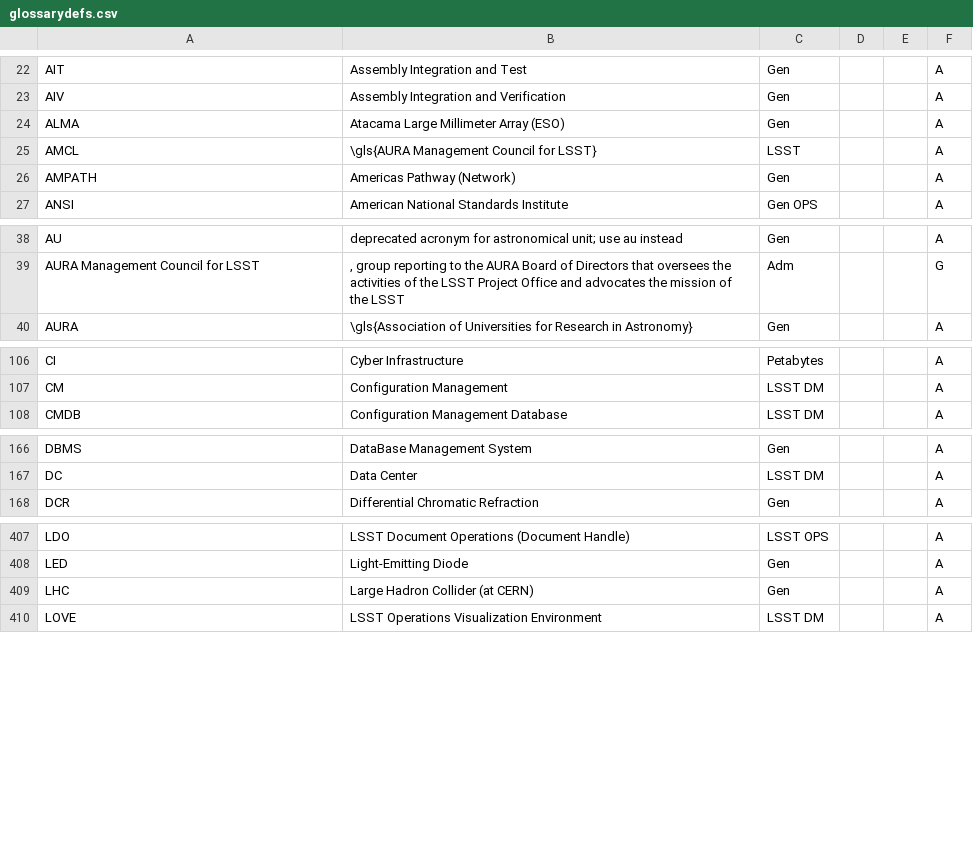
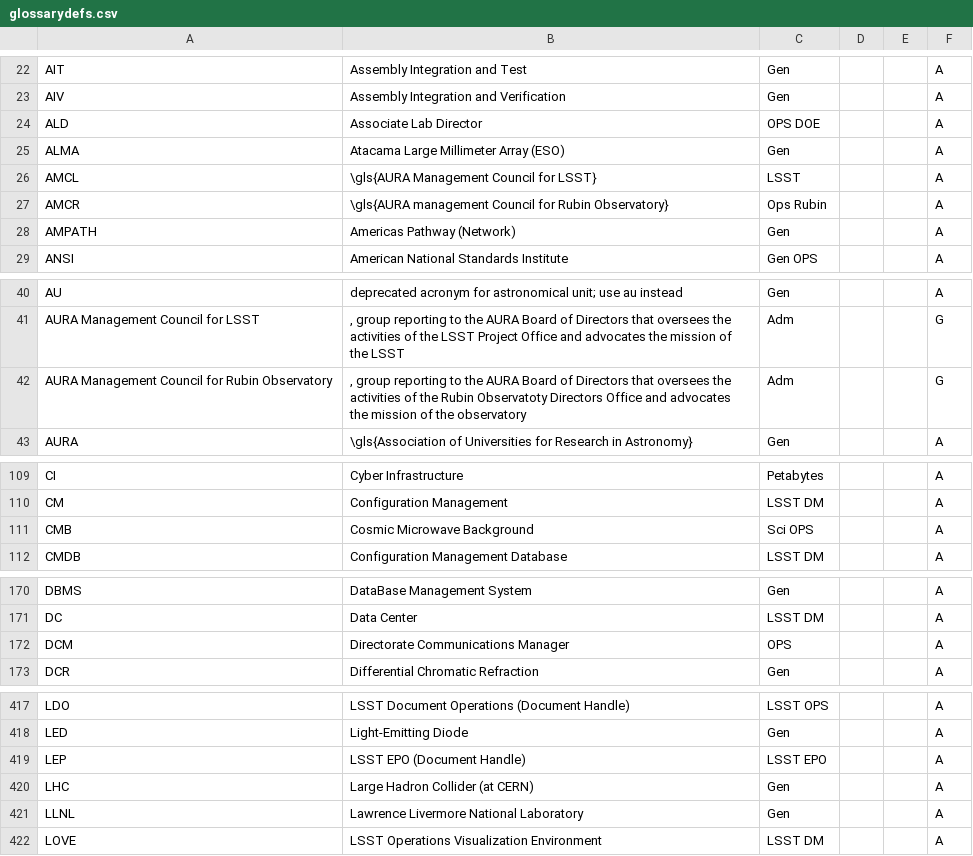
Before and after one commit to lsst/lsst-texmf, a CSV file: etc/glossarydefs.csv, drawn as a sheet; only a part is shown, gaps mark what is left out; the diff covers the shown part only.

Commit message:
Bunch of OPS acronyms

```diff
--- a/etc/glossarydefs.csv
+++ b/etc/glossarydefs.csv
@@ -23,4 +23,6 @@
 "AIV","Assembly Integration and Verification","Gen","","","A"
+"ALD","Associate Lab Director","OPS DOE","","","A"
 "ALMA","Atacama Large Millimeter Array (ESO)","Gen","","","A"
 "AMCL","\gls{AURA Management Council for LSST}","LSST","","","A"
+"AMCR","\gls{AURA management Council for Rubin Observatory}","Ops Rubin","","","A"
 "AMPATH","Americas Pathway (Network)","Gen","","","A"
@@ -39,2 +41,3 @@
 "AURA Management Council for LSST",",  group reporting to the AURA Board of Directors that oversees the activities of the LSST Project Office and advocates the mission of the LSST","Adm","","","G"
+"AURA Management Council for Rubin Observatory",",  group reporting to the AURA Board of Directors that oversees the activities of the Rubin Observatoty Directors Office and advocates the mission of the observatory","Adm","","","G"
 "AURA","\gls{Association of Universities for Research in Astronomy}","Gen","","","A"
@@ -107,2 +110,3 @@
 "CM","Configuration Management","LSST DM","","","A"
+"CMB","Cosmic Microwave Background","Sci OPS","","","A"
 "CMDB","Configuration Management Database","LSST DM","","","A"
@@ -167,2 +171,3 @@
 "DC","Data Center","LSST DM","","","A"
+"DCM","Directorate Communications Manager","OPS","","","A"
 "DCR","Differential Chromatic Refraction","Gen","","","A"
@@ -408,3 +418,5 @@
 "LED","Light-Emitting Diode","Gen","","","A"
+"LEP","LSST EPO (Document Handle)","LSST EPO","","","A"
 "LHC","Large Hadron Collider (at CERN)","Gen","","","A"
+"LLNL","Lawrence Livermore National Laboratory","Gen","","","A"
 "LOVE","LSST Operations Visualization Environment","LSST DM","","","A"
```
Also changed, not shown: 10 added rows elsewhere in this file.
